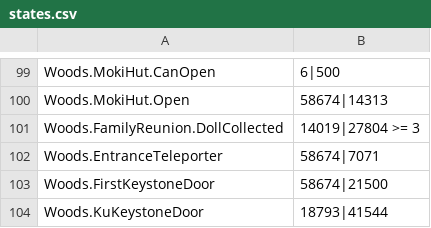
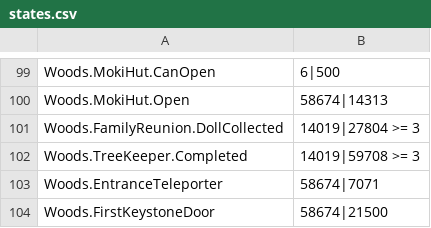
Before and after one commit to ori-community/wotw-seedgen, a CSV file: assets/logic/states.csv, drawn as a sheet; only a part is shown, gaps mark what is left out; the shorter side is filled out with more unchanged rows; the diff names each change by its address in the sheet, - before the commit and + after, or states it on an @@ line.

Commit message:
Last Treekeeper - Improve quest state logic

```diff
--- a/assets/logic/states.csv
+++ b/assets/logic/states.csv
+row 102: Woods.TreeKeeper.Completed | 14019|59708 >= 3
```
Also changed, not shown: 3 other files.
